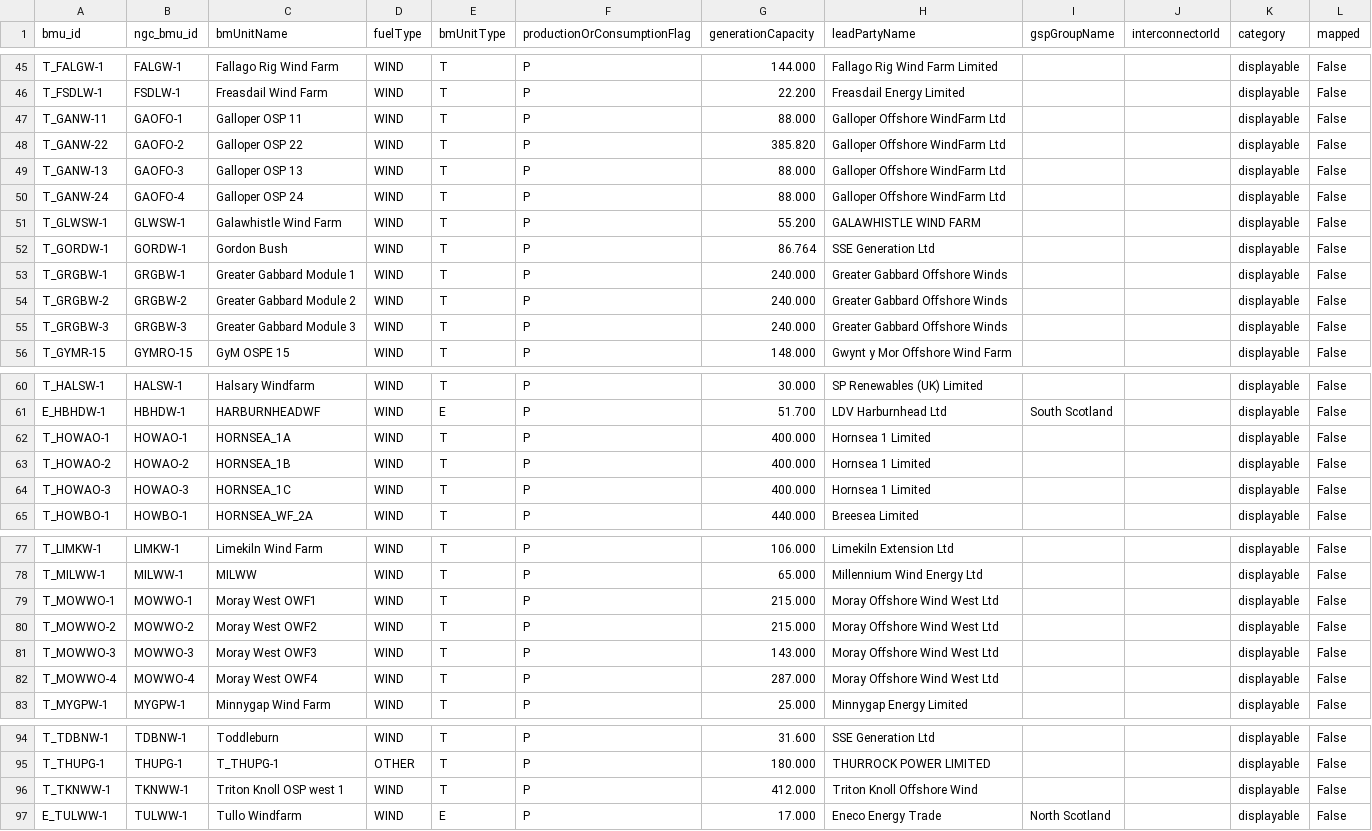
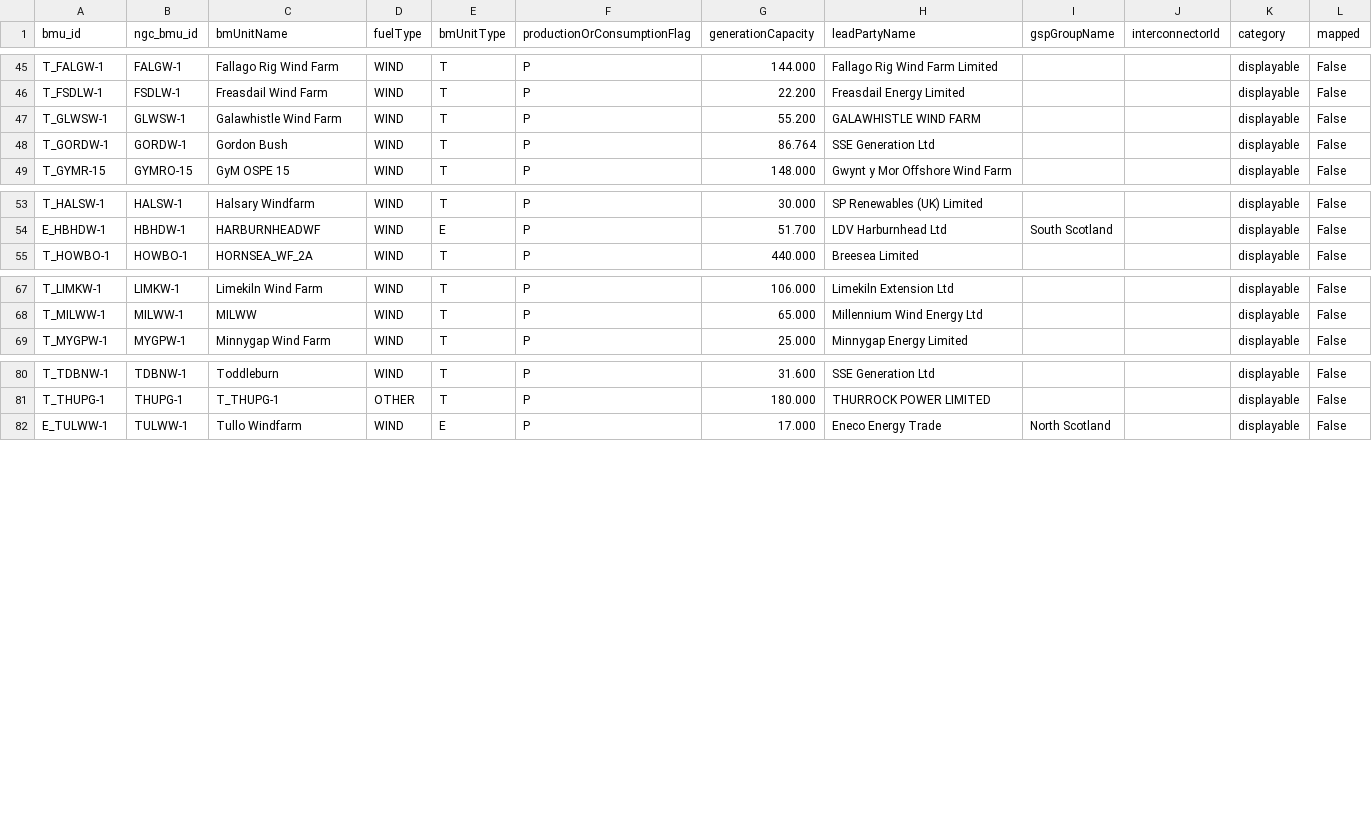
Before and after one commit to PatrickAvis/grid2poster, a CSV file: data/regions/uk/reference/generated/bmu_unmapped_displayable.csv, drawn as a sheet; only a part is shown, gaps mark what is left out; the diff names each change by its address in the sheet, - before the commit and + after, or states it on an @@ line.

```diff
--- a/data/regions/uk/reference/generated/bmu_unmapped_displayable.csv
+++ b/data/regions/uk/reference/generated/bmu_unmapped_displayable.csv
-row 47: T_GANW-11 | GAOFO-1 | Galloper OSP 11 | WIND | T | P | 88.000 | Galloper Offshore WindFarm Ltd |  |  | displayable | False
-row 48: T_GANW-22 | GAOFO-2 | Galloper OSP 22 | WIND | T | P | 385.820 | Galloper Offshore WindFarm Ltd |  |  | displayable | False
-row 49: T_GANW-13 | GAOFO-3 | Galloper OSP 13 | WIND | T | P | 88.000 | Galloper Offshore WindFarm Ltd |  |  | displayable | False
-row 50: T_GANW-24 | GAOFO-4 | Galloper OSP 24 | WIND | T | P | 88.000 | Galloper Offshore WindFarm Ltd |  |  | displayable | False
-row 53: T_GRGBW-1 | GRGBW-1 | Greater Gabbard Module 1 | WIND | T | P | 240.000 | Greater Gabbard Offshore Winds |  |  | displayable | False
-row 54: T_GRGBW-2 | GRGBW-2 | Greater Gabbard Module 2 | WIND | T | P | 240.000 | Greater Gabbard Offshore Winds |  |  | displayable | False
-row 55: T_GRGBW-3 | GRGBW-3 | Greater Gabbard Module 3 | WIND | T | P | 240.000 | Greater Gabbard Offshore Winds |  |  | displayable | False
-row 62: T_HOWAO-1 | HOWAO-1 | HORNSEA_1A | WIND | T | P | 400.000 | Hornsea 1 Limited |  |  | displayable | False
-row 63: T_HOWAO-2 | HOWAO-2 | HORNSEA_1B | WIND | T | P | 400.000 | Hornsea 1 Limited |  |  | displayable | False
-row 64: T_HOWAO-3 | HOWAO-3 | HORNSEA_1C | WIND | T | P | 400.000 | Hornsea 1 Limited |  |  | displayable | False
-row 79: T_MOWWO-1 | MOWWO-1 | Moray West OWF1 | WIND | T | P | 215.000 | Moray Offshore Wind West Ltd |  |  | displayable | False
-row 80: T_MOWWO-2 | MOWWO-2 | Moray West OWF2 | WIND | T | P | 215.000 | Moray Offshore Wind West Ltd |  |  | displayable | False
-row 81: T_MOWWO-3 | MOWWO-3 | Moray West OWF3 | WIND | T | P | 143.000 | Moray Offshore Wind West Ltd |  |  | displayable | False
-row 82: T_MOWWO-4 | MOWWO-4 | Moray West OWF4 | WIND | T | P | 287.000 | Moray Offshore Wind West Ltd |  |  | displayable | False
-row 96: T_TKNWW-1 | TKNWW-1 | Triton Knoll OSP west 1 | WIND | T | P | 412.000 | Triton Knoll Offshore Wind |  |  | displayable | False
```
Also changed, not shown: data/regions/uk/reference/editable/plant_bmu_links.csv, 20 other files.
